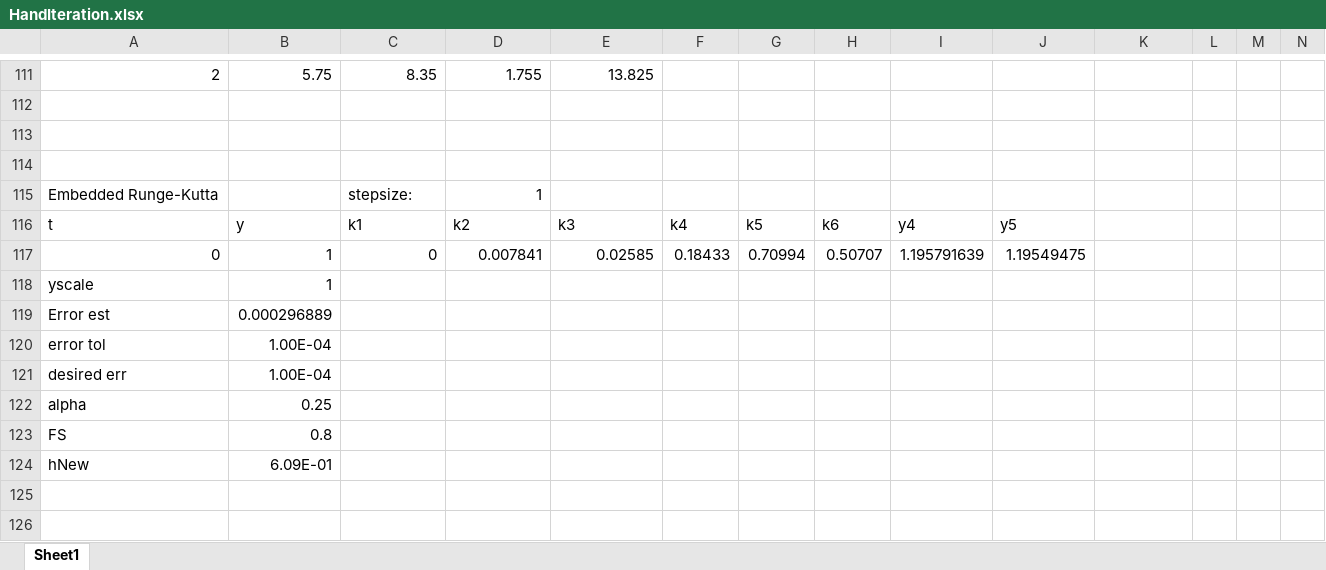
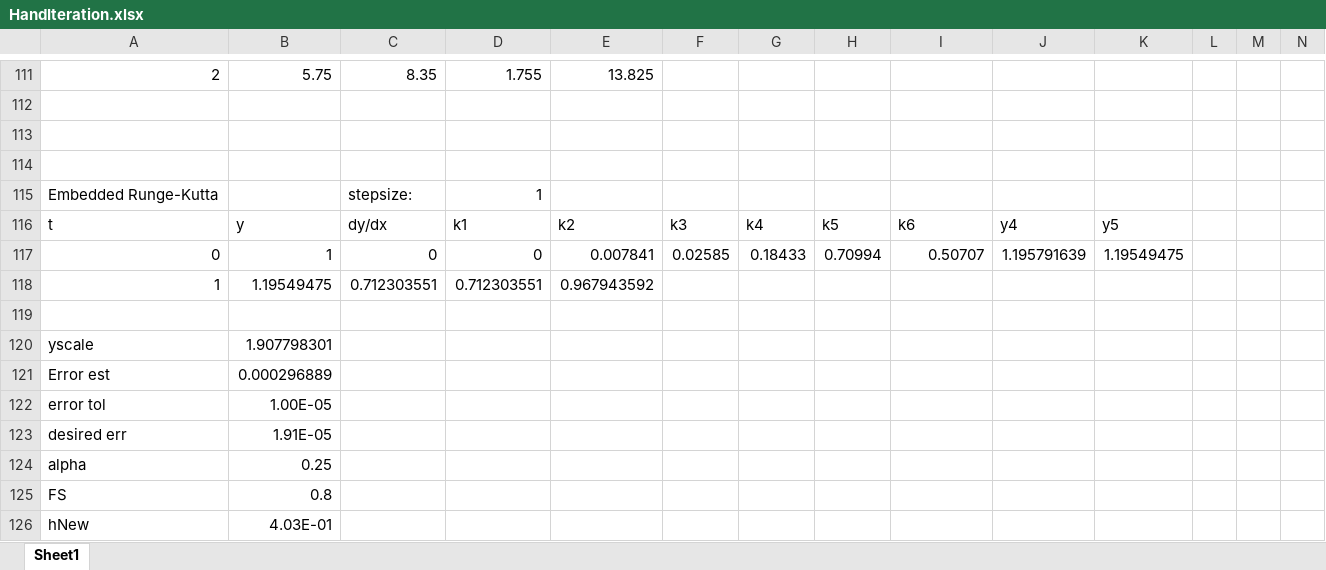
Before and after one commit to zpreator/Engineering, an Excel workbook: ME342NumAnalysis/Other/HandIteration.xlsx, sheet Sheet1, drawn as a sheet; only a part is shown, gaps mark what is left out; values as stored, in another font and other column widths than the file's, no borders; charts and pictures not drawn; removed rows and columns are numbered as before the commit, all else as after; rows hold the shown columns only; the diff names each change by its address in the sheet, - before the commit and + after, or states it on an @@ line.

```diff
--- a/ME342NumAnalysis/Other/HandIteration.xlsx (sheet Sheet1)
+++ b/ME342NumAnalysis/Other/HandIteration.xlsx (sheet Sheet1)
-row 116: t | y | k1 | k2 | k3 | k4 | k5 | k6 | y4 | y5
+row 116: t | y | dy/dx | k1 | k2 | k3 | k4 | k5 | k6 | y4 | y5
+row 117: 0 | 1 | 0 | 0 | 0.007841 | 0.02585 | 0.18433 | 0.70994 | 0.50707 | 1.195791639 | 1.19549475
+row 118: 1 | 1.19549475 | 0.712303551 | 0.712303551 | 0.967943592
-row 119: 0 | 1 | 0 | 0.007841 | 0.02585 | 0.18433 | 0.70994 | 0.50707 | 1.195791639 | 1.19549475
+row 119: (empty)
-B120: 1
+B120: 1.907798301
-B122: 1.00E-04
+B122: 1.00E-05
-B123: 1.00E-04
+B123: 1.91E-05
-B126: 6.09E-01
+B126: 4.03E-01
```
Also changed, not shown: formulas that keep their value, 25 other files.
